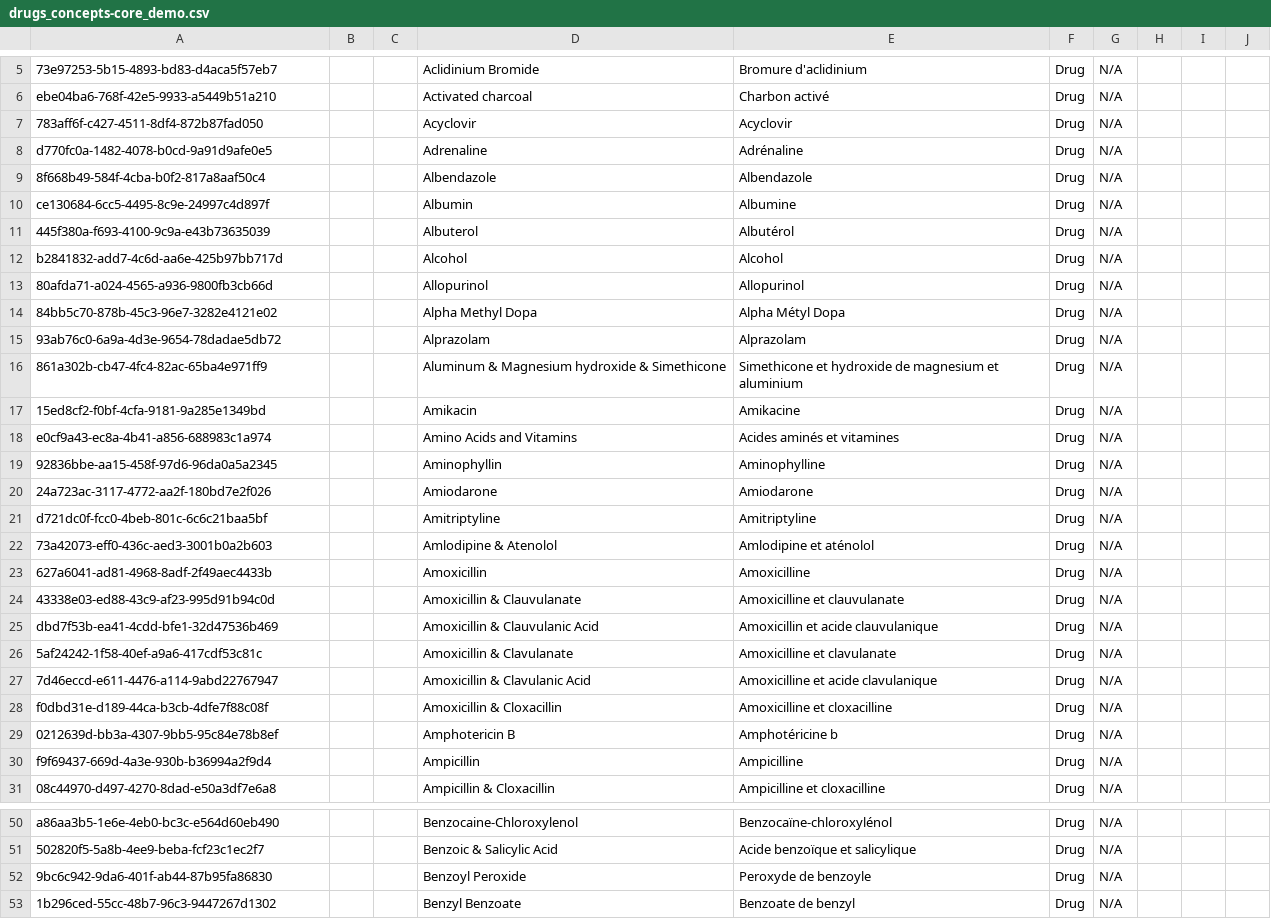
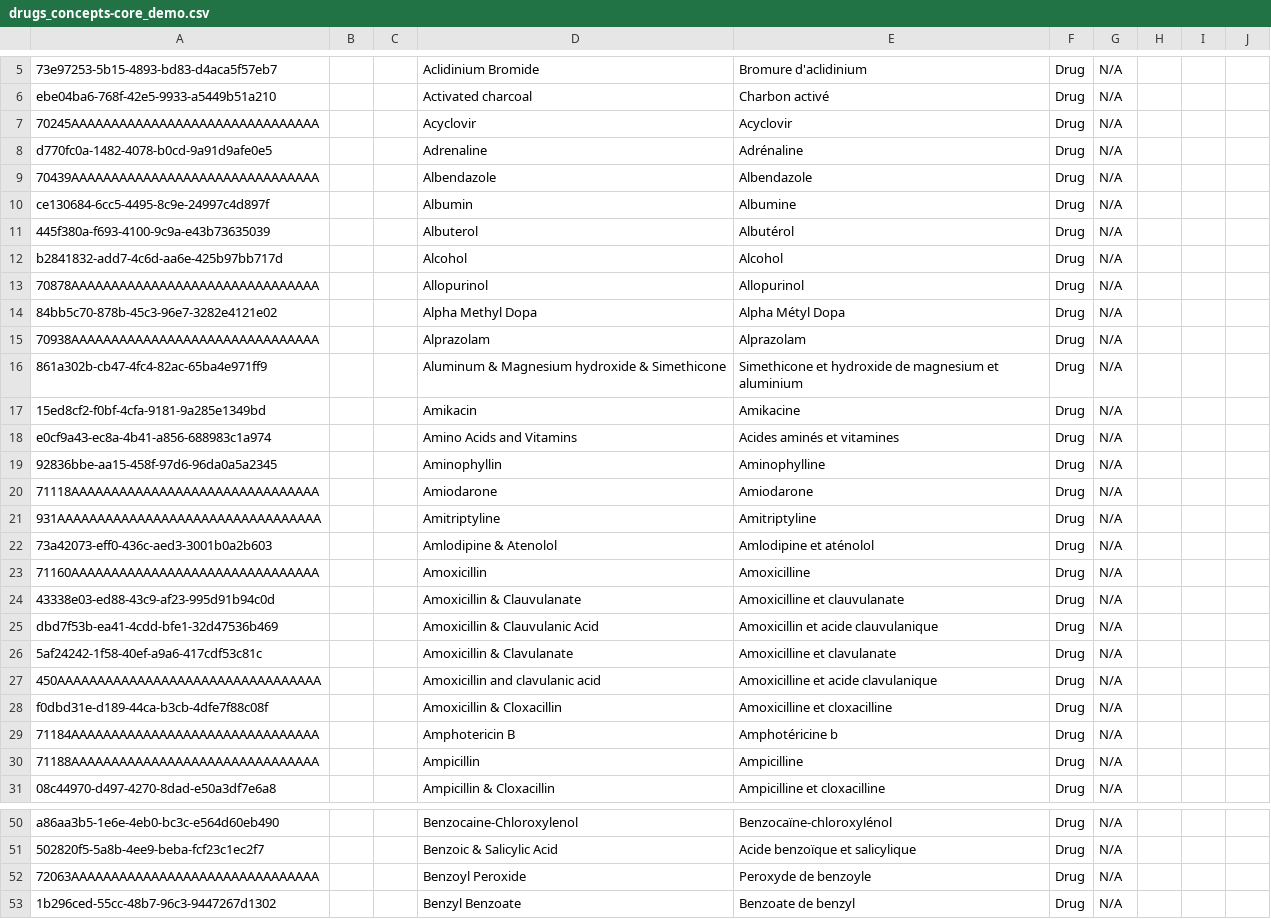
Before and after one commit to openmrs/openmrs-content-referenceapplication-demo, a CSV file: configuration/backend_configuration/concepts/drugs_concepts-core_demo.csv, drawn as a sheet; only a part is shown, gaps mark what is left out; the diff covers the shown part only; the diff names each change by its address in the sheet, - before the commit and + after, or states it on an @@ line.

Commit message:
Better align drug list with CIEL
This simply adds CIEL UUIDs (and rewords one concept slightly) to align them with the existing concepts already imported via the BasicDrugs collection

```diff
--- a/configuration/backend_configuration/concepts/drugs_concepts-core_demo.csv
+++ b/configuration/backend_configuration/concepts/drugs_concepts-core_demo.csv
-A7: 783aff6f-c427-4511-8df4-872b87fad050
+A7: 70245AAAAAAAAAAAAAAAAAAAAAAAAAAAAAAA
-A9: 8f668b49-584f-4cba-b0f2-817a8aaf50c4
+A9: 70439AAAAAAAAAAAAAAAAAAAAAAAAAAAAAAA
-A13: 80afda71-a024-4565-a936-9800fb3cb66d
+A13: 70878AAAAAAAAAAAAAAAAAAAAAAAAAAAAAAA
-A15: 93ab76c0-6a9a-4d3e-9654-78dadae5db72
+A15: 70938AAAAAAAAAAAAAAAAAAAAAAAAAAAAAAA
-A20: 24a723ac-3117-4772-aa2f-180bd7e2f026
+A20: 71118AAAAAAAAAAAAAAAAAAAAAAAAAAAAAAA
-A21: d721dc0f-fcc0-4beb-801c-6c6c21baa5bf
+A21: 931AAAAAAAAAAAAAAAAAAAAAAAAAAAAAAAAA
-A23: 627a6041-ad81-4968-8adf-2f49aec4433b
+A23: 71160AAAAAAAAAAAAAAAAAAAAAAAAAAAAAAA
-A27: 7d46eccd-e611-4476-a114-9abd22767947
+A27: 450AAAAAAAAAAAAAAAAAAAAAAAAAAAAAAAAA
-D27: Amoxicillin & Clavulanic Acid
+D27: Amoxicillin and clavulanic acid
-A29: 0212639d-bb3a-4307-9bb5-95c84e78b8ef
+A29: 71184AAAAAAAAAAAAAAAAAAAAAAAAAAAAAAA
-A30: f9f69437-669d-4a3e-930b-b36994a2f9d4
+A30: 71188AAAAAAAAAAAAAAAAAAAAAAAAAAAAAAA
-A52: 9bc6c942-9da6-401f-ab44-87b95fa86830
+A52: 72063AAAAAAAAAAAAAAAAAAAAAAAAAAAAAAA
```
Also changed, not shown: 24 edited cells elsewhere in this file.
